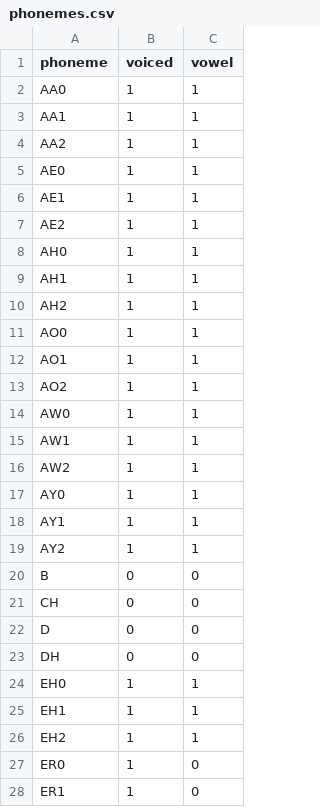
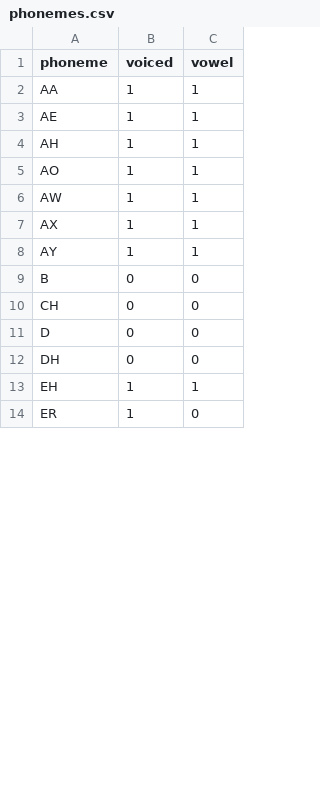
Before and after one commit to maxrmorrison/pyfoal, a CSV file: pyfoal/assets/g2p/phonemes.csv, drawn as a sheet; only a part is shown; the diff covers the shown part only.

Commit message:
Phoneme map nitpicking

```diff
--- a/pyfoal/assets/g2p/phonemes.csv
+++ b/pyfoal/assets/g2p/phonemes.csv
@@ -1,20 +1,9 @@
 phoneme, voiced, vowel
-AA0, 1, 1
-AA1, 1, 1
-AA2, 1, 1
-AE0, 1, 1
-AE1, 1, 1
-AE2, 1, 1
-AH0, 1, 1
-AH1, 1, 1
-AH2, 1, 1
-AO0, 1, 1
-AO1, 1, 1
-AO2, 1, 1
-AW0, 1, 1
-AW1, 1, 1
-AW2, 1, 1
-AY0, 1, 1
-AY1, 1, 1
-AY2, 1, 1
+AA, 1, 1
+AE, 1, 1
+AH, 1, 1
+AO, 1, 1
+AW, 1, 1
+AX, 1, 1
+AY, 1, 1
 B, 0, 0
@@ -23,6 +12,3 @@ D, 0, 0
 DH, 0, 0
-EH0, 1, 1
-EH1, 1, 1
-EH2, 1, 1
-ER0, 1, 0
-ER1, 1, 0
+EH, 1, 1
+ER, 1, 0
```
Also changed, not shown: 15 removed rows and 8 edited cells elsewhere in this file, 5 other files.
